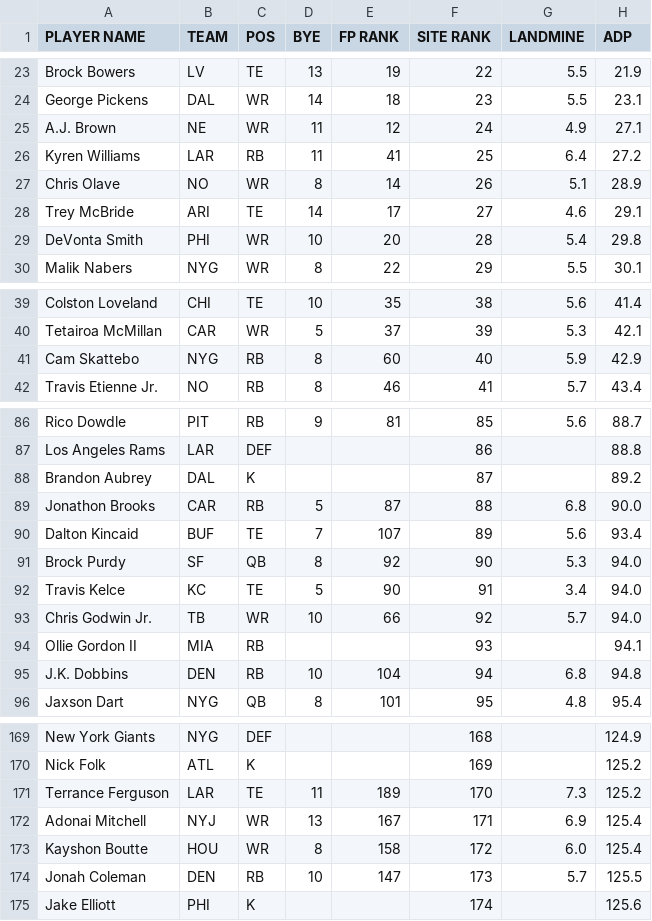
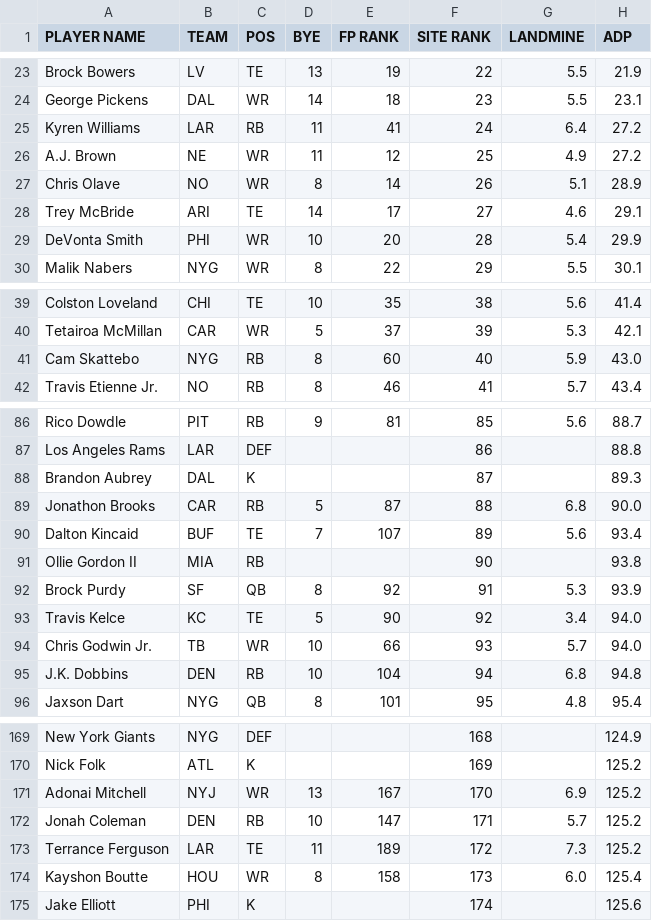
Before and after one commit to iacobgagnemontcalm-lang/MockDraft, a CSV file: yahoo_rankings.csv, drawn as a sheet; only a part is shown, gaps mark what is left out; the diff covers the shown part only.

```diff
--- a/yahoo_rankings.csv
+++ b/yahoo_rankings.csv
@@ -24,7 +24,7 @@ Brock Bowers,LV,TE,13,19,22,5.5,21.9
 George Pickens,DAL,WR,14,18,23,5.5,23.1
-A.J. Brown,NE,WR,11,12,24,4.9,27.1
-Kyren Williams,LAR,RB,11,41,25,6.4,27.2
+Kyren Williams,LAR,RB,11,41,24,6.4,27.2
+A.J. Brown,NE,WR,11,12,25,4.9,27.2
 Chris Olave,NO,WR,8,14,26,5.1,28.9
 Trey McBride,ARI,TE,14,17,27,4.6,29.1
-DeVonta Smith,PHI,WR,10,20,28,5.4,29.8
+DeVonta Smith,PHI,WR,10,20,28,5.4,29.9
 Malik Nabers,NYG,WR,8,22,29,5.5,30.1
@@ -40,3 +40,3 @@ Colston Loveland,CHI,TE,10,35,38,5.6,41.4
 Tetairoa McMillan,CAR,WR,5,37,39,5.3,42.1
-Cam Skattebo,NYG,RB,8,60,40,5.9,42.9
+Cam Skattebo,NYG,RB,8,60,40,5.9,43.0
 Travis Etienne Jr.,NO,RB,8,46,41,5.7,43.4
@@ -87,9 +87,9 @@ Rico Dowdle,PIT,RB,9,81,85,5.6,88.7
 Los Angeles Rams,LAR,DEF,,,86,,88.8
-Brandon Aubrey,DAL,K,,,87,,89.2
+Brandon Aubrey,DAL,K,,,87,,89.3
 Jonathon Brooks,CAR,RB,5,87,88,6.8,90.0
 Dalton Kincaid,BUF,TE,7,107,89,5.6,93.4
-Brock Purdy,SF,QB,8,92,90,5.3,94.0
-Travis Kelce,KC,TE,5,90,91,3.4,94.0
-Chris Godwin Jr.,TB,WR,10,66,92,5.7,94.0
-Ollie Gordon II,MIA,RB,,,93,,94.1
+Ollie Gordon II,MIA,RB,,,90,,93.8
+Brock Purdy,SF,QB,8,92,91,5.3,93.9
+Travis Kelce,KC,TE,5,90,92,3.4,94.0
+Chris Godwin Jr.,TB,WR,10,66,93,5.7,94.0
 J.K. Dobbins,DEN,RB,10,104,94,6.8,94.8
@@ -170,6 +170,6 @@ New York Giants,NYG,DEF,,,168,,124.9
 Nick Folk,ATL,K,,,169,,125.2
-Terrance Ferguson,LAR,TE,11,189,170,7.3,125.2
-Adonai Mitchell,NYJ,WR,13,167,171,6.9,125.4
-Kayshon Boutte,HOU,WR,8,158,172,6.0,125.4
-Jonah Coleman,DEN,RB,10,147,173,5.7,125.5
+Adonai Mitchell,NYJ,WR,13,167,170,6.9,125.2
+Jonah Coleman,DEN,RB,10,147,171,5.7,125.2
+Terrance Ferguson,LAR,TE,11,189,172,7.3,125.2
+Kayshon Boutte,HOU,WR,8,158,173,6.0,125.4
 Jake Elliott,PHI,K,,,174,,125.6
```
Also changed, not shown: 3 added rows, 3 removed rows and 18 edited cells elsewhere in this file, adp_rankings.csv, espn_rankings.csv, 1 other file.
